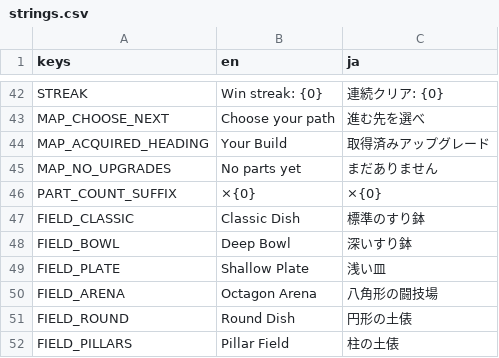
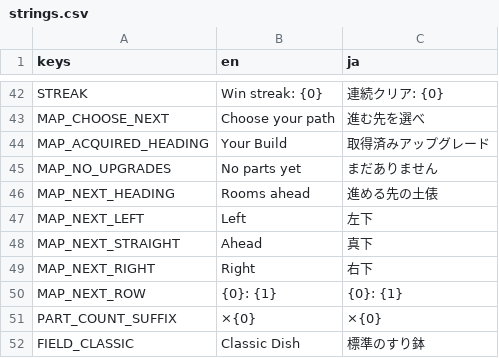
Before and after one commit to uiro-uri/slay-the-spinner-evolve, a CSV file: godot/translations/strings.csv, drawn as a sheet; only a part is shown, gaps mark what is left out; the shorter side is filled out with more unchanged rows.

```diff
--- a/godot/translations/strings.csv
+++ b/godot/translations/strings.csv
@@ -45,2 +45,7 @@ MAP_ACQUIRED_HEADING,Your Build,取得済みアップグレード
 MAP_NO_UPGRADES,No parts yet,まだありません
+MAP_NEXT_HEADING,Rooms ahead,進める先の土俵
+MAP_NEXT_LEFT,Left,左下
+MAP_NEXT_STRAIGHT,Ahead,真下
+MAP_NEXT_RIGHT,Right,右下
+MAP_NEXT_ROW,{0}: {1},{0}: {1}
 PART_COUNT_SUFFIX," ×{0}"," ×{0}"
```
Also changed, not shown: 8 other files.
